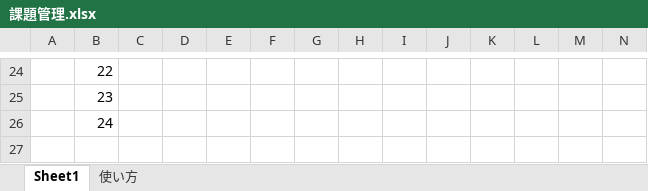
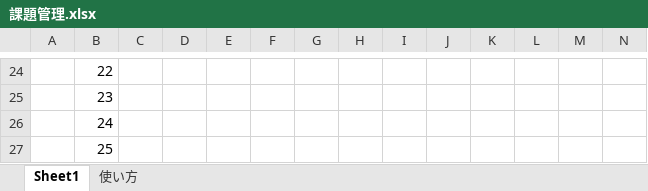
Before and after one commit to daytimepapaya/office-template, an Excel workbook: 課題管理.xlsx, sheet Sheet1, drawn as a sheet; only a part is shown, gaps mark what is left out; values as stored, in another font and other column widths than the file's, no borders; table styles not drawn; rows hold the shown columns only; the diff names each change by its address in the sheet, - before the commit and + after, or states it on an @@ line.

```diff
--- a/課題管理.xlsx (sheet Sheet1)
+++ b/課題管理.xlsx (sheet Sheet1)
+row 27:  | 25
```
